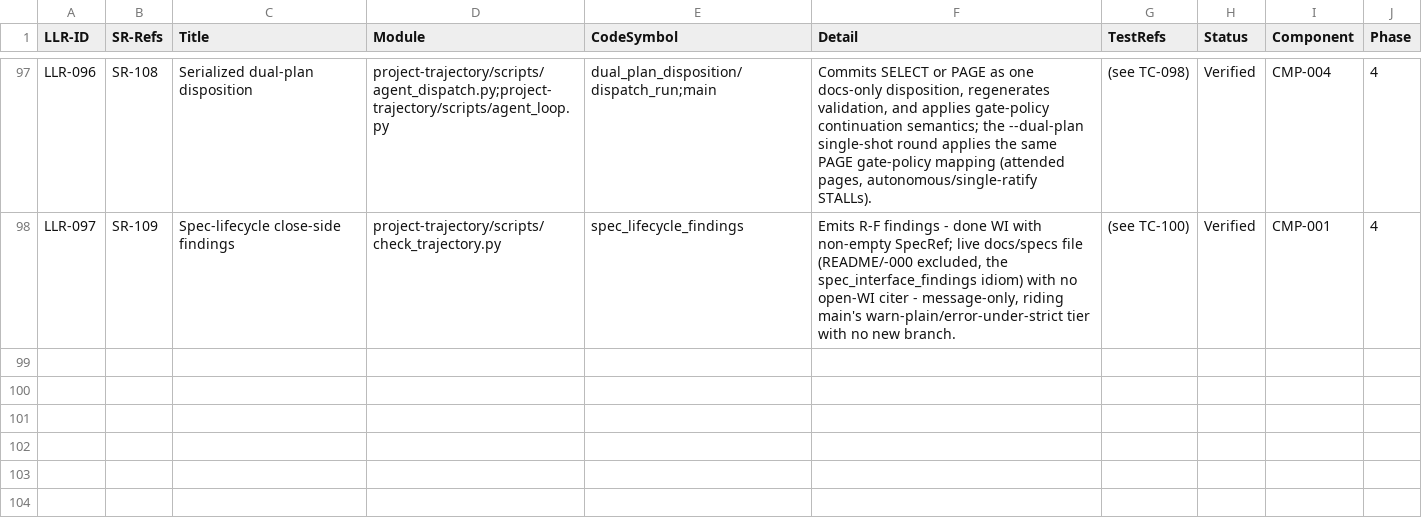
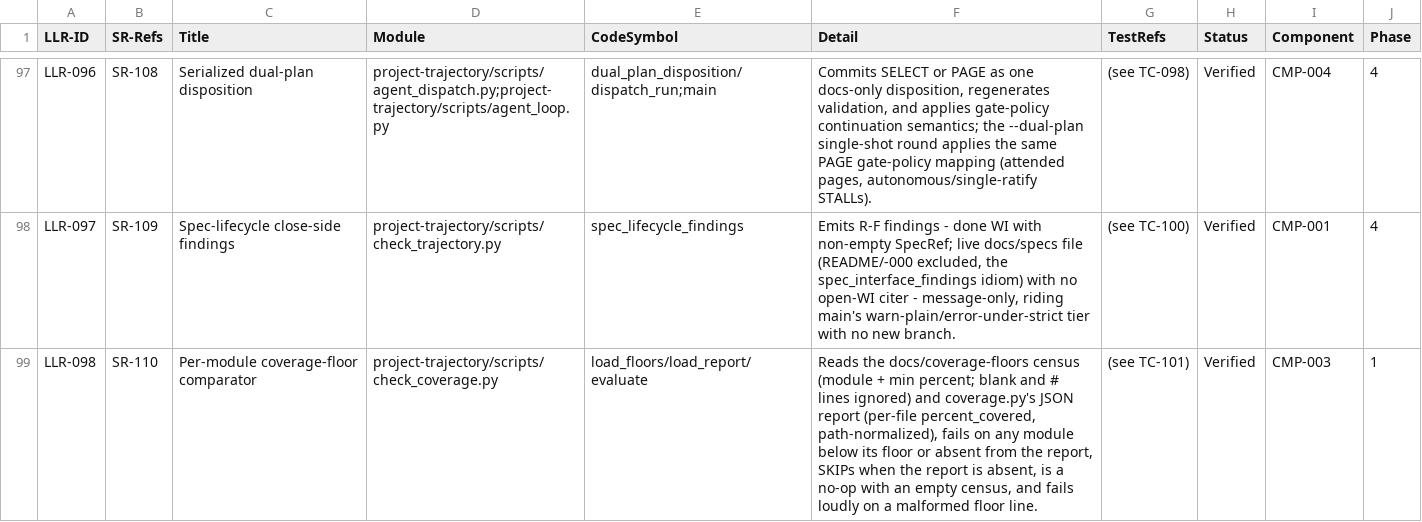
Before and after one commit to diytechy/ai-template, a CSV file: docs/requirements/low-level-requirements.csv, drawn as a sheet; only a part is shown, gaps mark what is left out.

```diff
--- a/docs/requirements/low-level-requirements.csv
+++ b/docs/requirements/low-level-requirements.csv
@@ -98 +98,2 @@ LLR-096,SR-108,Serialized dual-plan disposition,project-trajectory/scripts/agent
 LLR-097,SR-109,Spec-lifecycle close-side findings,project-trajectory/scripts/check_trajectory.py,spec_lifecycle_findings,"Emits R-F findings - done WI with non-empty SpecRef; live docs/specs file (README/-000 excluded, the spec_interface_findings idiom) with no open-WI citer - message-only, riding main's warn-plain/error-under-strict tier with no new branch.",(see TC-100),Verified,CMP-001,4
+LLR-098,SR-110,Per-module coverage-floor comparator,project-trajectory/scripts/check_coverage.py,load_floors/load_report/evaluate,"Reads the docs/coverage-floors census (module + min percent; blank and # lines ignored) and coverage.py's JSON report (per-file percent_covered, path-normalized), fails on any module below its floor or absent from the report, SKIPs when the report is absent, is a no-op with an empty census, and fails loudly on a malformed floor line.",(see TC-101),Verified,CMP-003,1
```
Also changed, not shown: docs/requirements/interfaces.csv, docs/requirements/system-requirements.csv, 29 other files.
